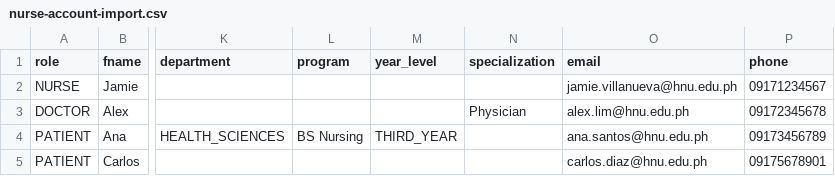
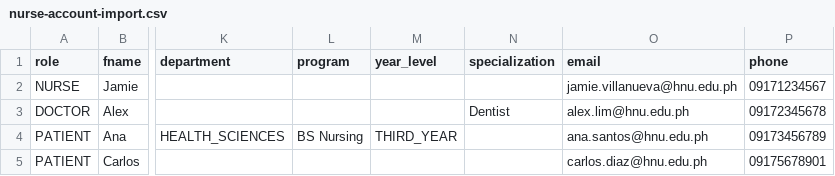
Before and after one commit to okDabid/hnu-clinic-app, a CSV file: public/sample/nurse-account-import.csv, drawn as a sheet; only a part is shown, gaps mark what is left out; the diff names each change by its address in the sheet, - before the commit and + after, or states it on an @@ line.

```diff
--- a/public/sample/nurse-account-import.csv
+++ b/public/sample/nurse-account-import.csv
-N3 (specialization): Physician
+N3 (specialization): Dentist
```
Also changed, not shown: 1 other file.
